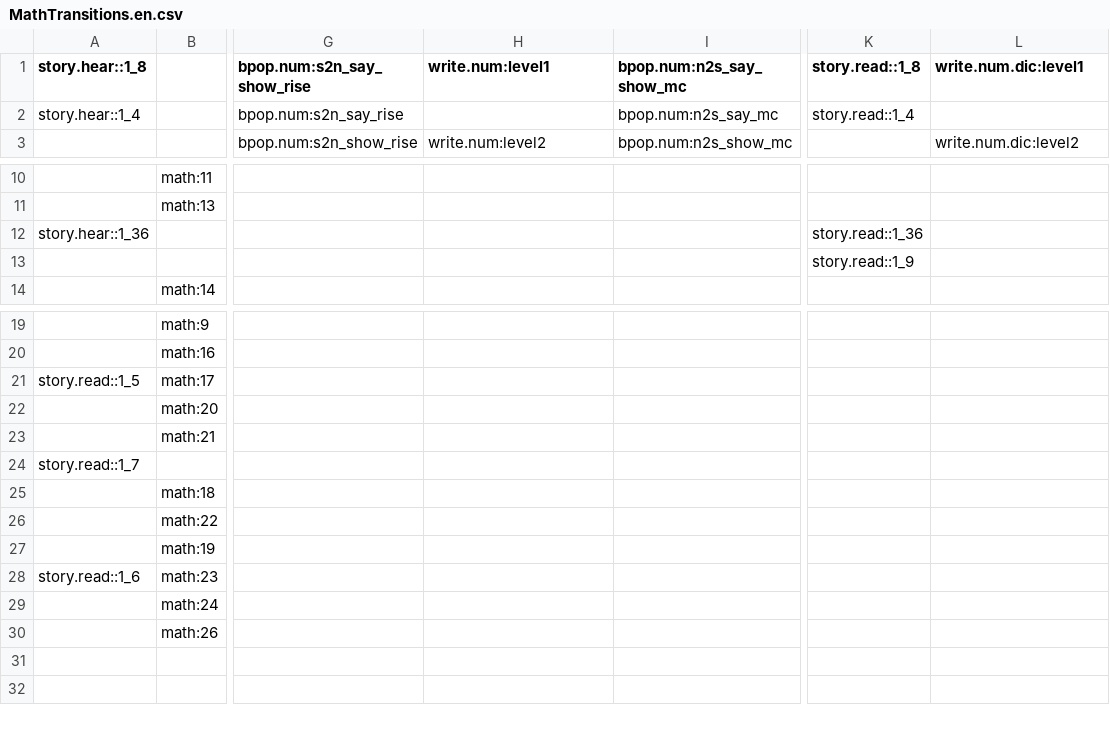
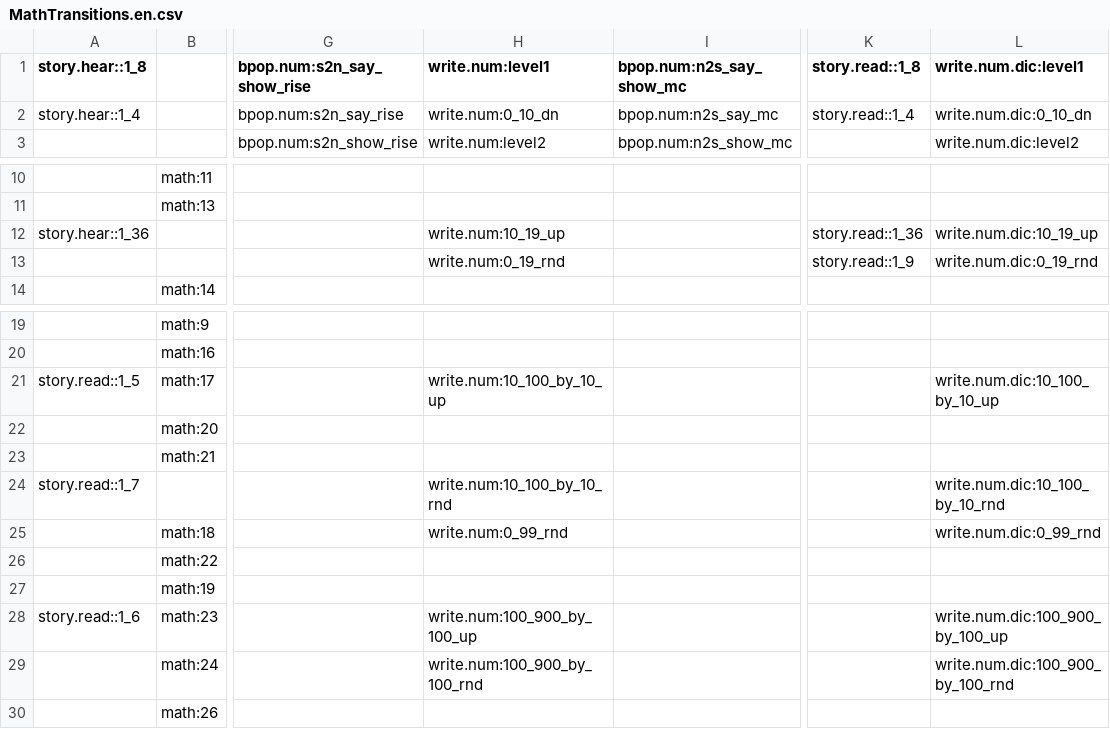
Before and after one commit to XPRIZE/GLEXP-Team-RoboTutor-RoboTutor, a CSV file: app/src/tutor_xmatrices/MathTransitions.en.csv, drawn as a sheet; only a part is shown, gaps mark what is left out; the diff names each change by its address in the sheet, - before the commit and + after, or states it on an @@ line.

Commit message:
Insert WRITE activities into MathTransitions-sw

```diff
--- a/app/src/tutor_xmatrices/MathTransitions.en.csv
+++ b/app/src/tutor_xmatrices/MathTransitions.en.csv
-H2 (write.num:level1): (empty)
+H2 (write.num:level1): write.num:0_10_dn
-L2 (write.num.dic:level1): (empty)
+L2 (write.num.dic:level1): write.num.dic:0_10_dn
-H12 (write.num:level1): (empty)
+H12 (write.num:level1): write.num:10_19_up
-L12 (write.num.dic:level1): (empty)
+L12 (write.num.dic:level1): write.num.dic:10_19_up
-H13 (write.num:level1): (empty)
+H13 (write.num:level1): write.num:0_19_rnd
-L13 (write.num.dic:level1): (empty)
+L13 (write.num.dic:level1): write.num.dic:0_19_rnd
-H21 (write.num:level1): (empty)
+H21 (write.num:level1): write.num:10_100_by_10_up
-L21 (write.num.dic:level1): (empty)
+L21 (write.num.dic:level1): write.num.dic:10_100_by_10_up
-H24 (write.num:level1): (empty)
+H24 (write.num:level1): write.num:10_100_by_10_rnd
-L24 (write.num.dic:level1): (empty)
+L24 (write.num.dic:level1): write.num.dic:10_100_by_10_rnd
-H25 (write.num:level1): (empty)
+H25 (write.num:level1): write.num:0_99_rnd
-L25 (write.num.dic:level1): (empty)
+L25 (write.num.dic:level1): write.num.dic:0_99_rnd
-H28 (write.num:level1): (empty)
+H28 (write.num:level1): write.num:100_900_by_100_up
-L28 (write.num.dic:level1): (empty)
+L28 (write.num.dic:level1): write.num.dic:100_900_by_100_up
-H29 (write.num:level1): (empty)
+H29 (write.num:level1): write.num:100_900_by_100_rnd
-L29 (write.num.dic:level1): (empty)
+L29 (write.num.dic:level1): write.num.dic:100_900_by_100_rnd
```
Also changed, not shown: app/src/tutor_xmatrices/MathTransitions.sw.csv, 21 other files.
